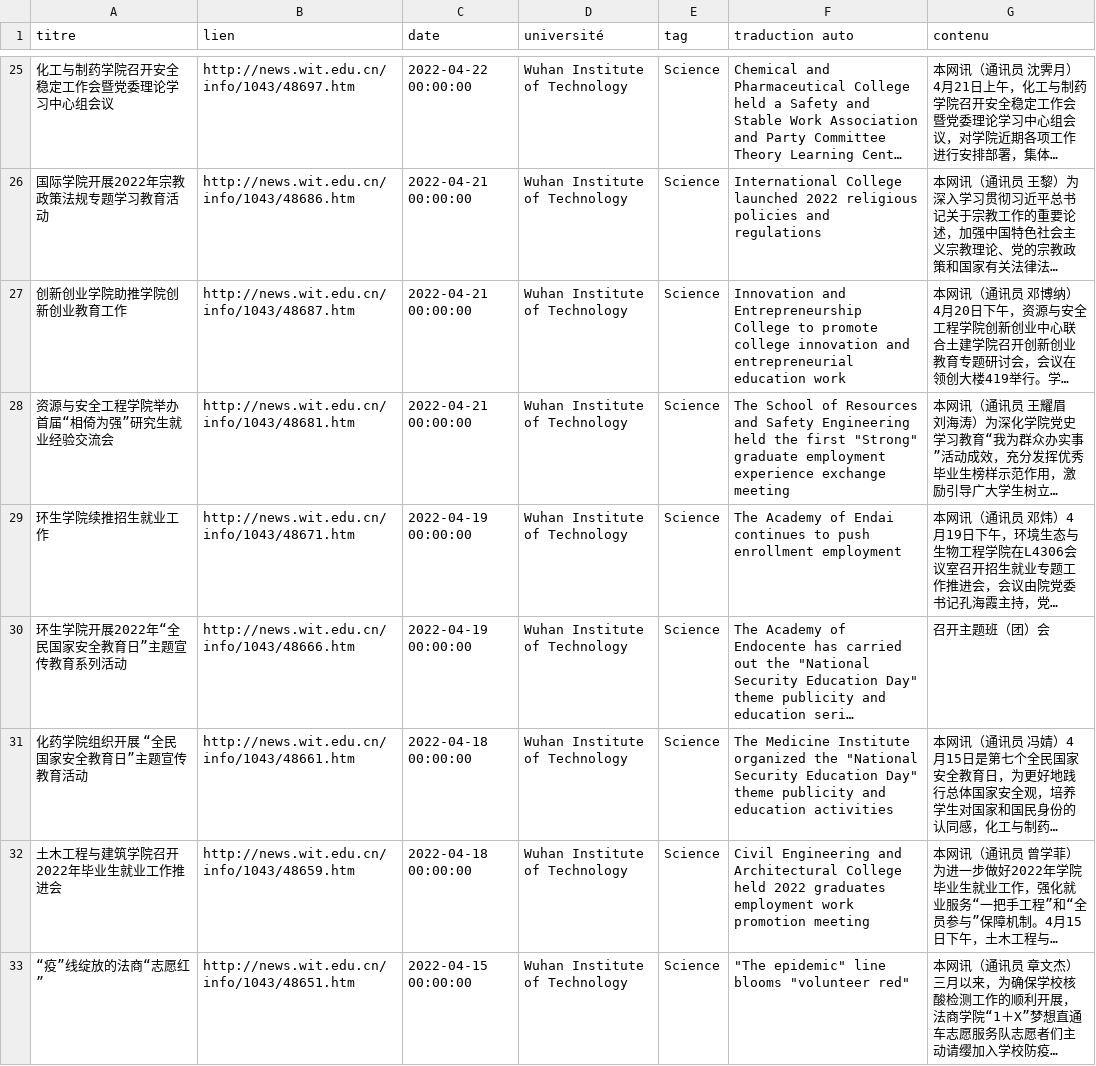
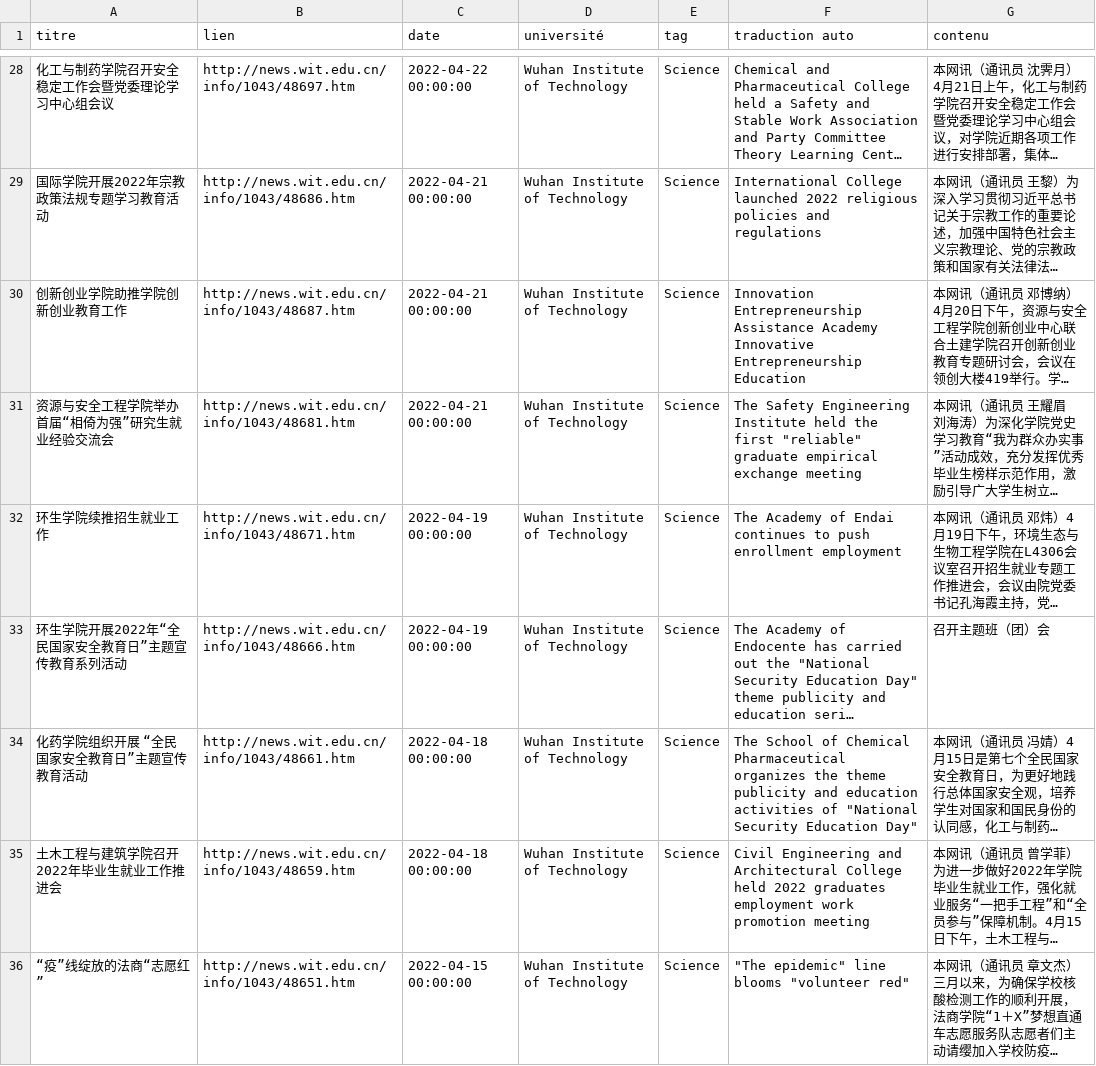
Before and after one commit to kudoeil/Hubei_universities_veille, a CSV file: universities/WIT_university.csv, drawn as a sheet; only a part is shown, gaps mark what is left out; long unchanged cells end in …; addresses are those after the commit; the diff covers the shown part only; the diff names each change by its address in the sheet, - before the commit and + after, or states it on an @@ line.

```diff
--- a/universities/WIT_university.csv
+++ b/universities/WIT_university.csv
-F30 (traduction auto): Innovation and Entrepreneurship College to promote college innovation and entrepreneurial education work
+F30 (traduction auto): Innovation Entrepreneurship Assistance Academy Innovative Entrepreneurship Education
-F31 (traduction auto): The School of Resources and Safety Engineering held the first "Strong" graduate employment experience exchange meeting
+F31 (traduction auto): The Safety Engineering Institute held the first "reliable" graduate empirical exchange meeting
-F34 (traduction auto): The Medicine Institute organized the "National Security Education Day" theme publicity and education activities
+F34 (traduction auto): The School of Chemical Pharmaceutical organizes the theme publicity and education activities of "National Security Education Day"
```
Also changed, not shown: 5 added rows, 2 moved rows and 7 edited cells elsewhere in this file.
